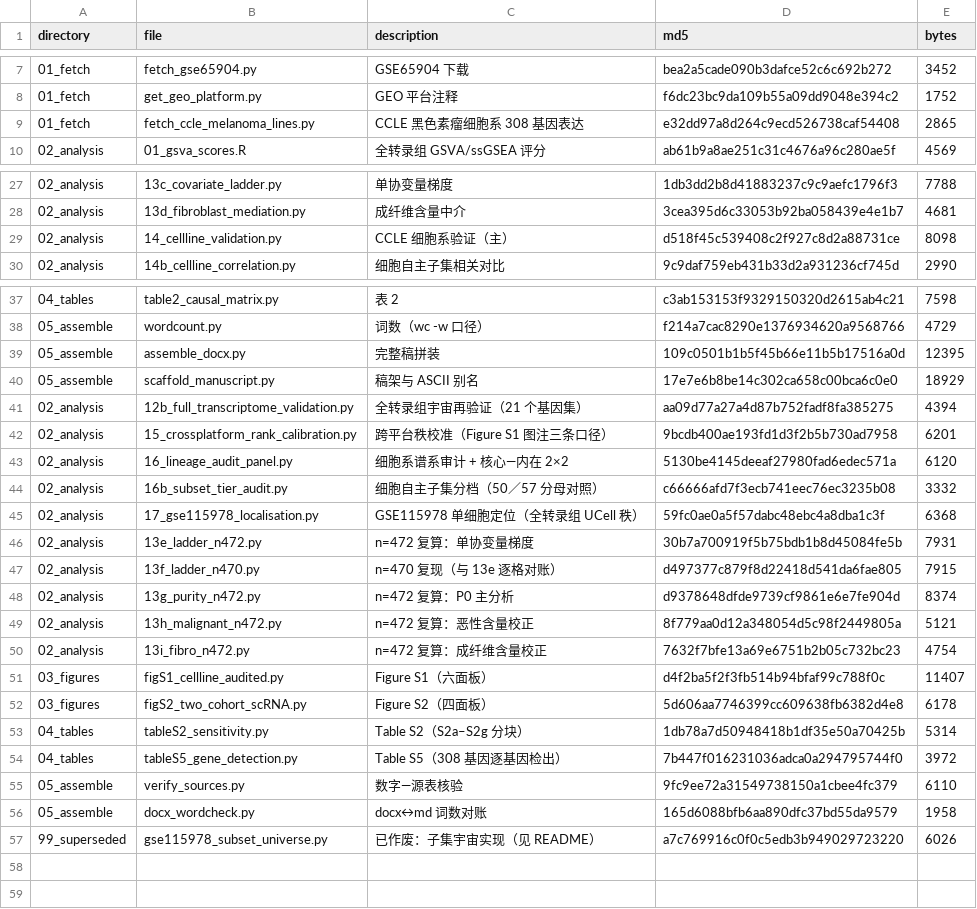
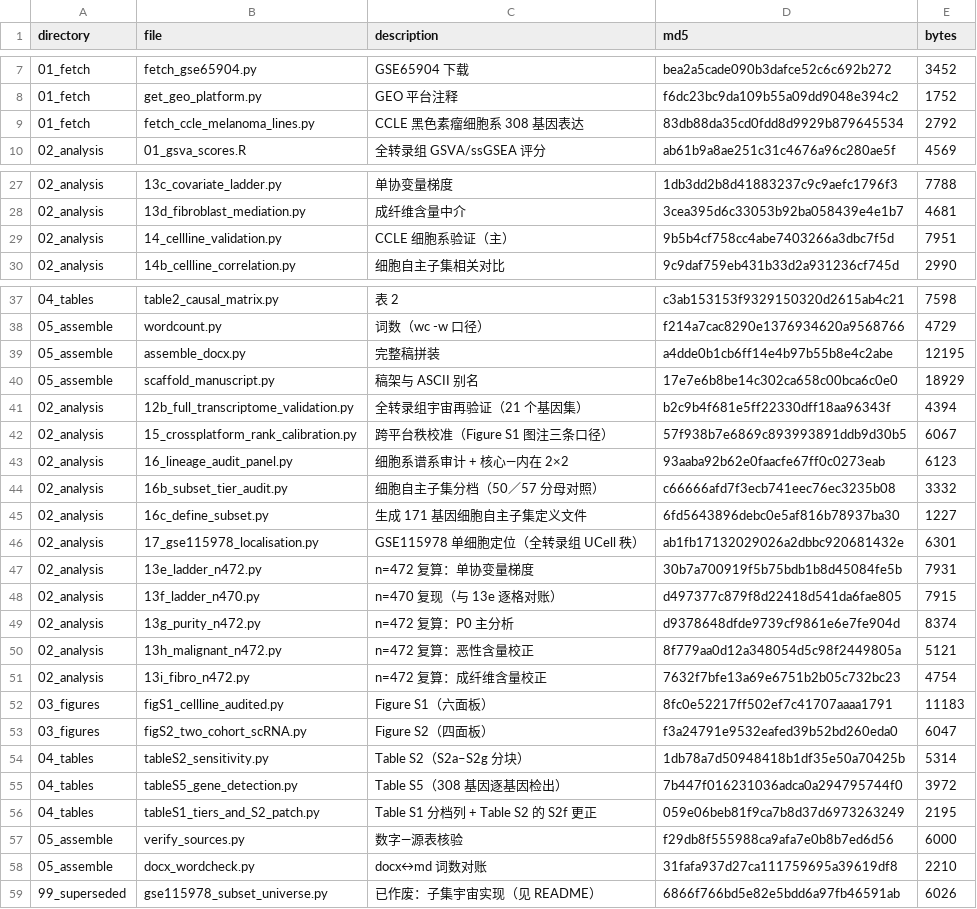
Before and after one commit to Ryan56l/almp-melanoma, a TSV file: MANIFEST.tsv, drawn as a sheet; only a part is shown, gaps mark what is left out.

Commit message:
Correct the cell-autonomous detection denominator and add the tier table
The 90% detection threshold had been applied over all 57 deposited lines, seven of
which the lineage audit reassigns to fibroblast. Scoring a melanoma-cell-autonomy
criterion over a panel that includes non-melanoma cells penalises exactly the genes
that are not fibroblast-derived: UGT8 is detected in 92% of the 50 melanoma lines and
0% of the seven fibroblast lines, yet fell to 0.807 and was called intermediate.

Recomputed over the 50 melanoma lines the tiers are 171 supported / 36 intermediate /
81 non-attributable / 4 not assessed (was 166 / 40 / 82 / 4). Core-vs-intrinsic rho
moves from -0.104 to -0.097 in tumours (p 0.024 -> 0.035) and from -0.290 to -0.288 in
melanoma lines (p 0.041 -> 0.043); the GSE115978 malignant-vs-macrophage contrast moves
from p 0.61 to p 0.56. No conclusion changes.

- 02_analysis/16b now audits both denominators; 16c writes the 171-gene definition
- 04_tables/tableS1_tiers_and_S2_patch.py adds cell_autonomous_support and
  cell_autonomous_subset to Table S1 and repoints Table S2 block f
- 05_assemble/verify_sources.py checks the corrected tables against the source matrices

```diff
--- a/MANIFEST.tsv
+++ b/MANIFEST.tsv
@@ -8,3 +8,3 @@ directory	file	description	md5	bytes
 01_fetch	get_geo_platform.py	GEO 平台注释	f6dc23bc9da109b55a09dd9048e394c2	1752
-01_fetch	fetch_ccle_melanoma_lines.py	CCLE 黑色素瘤细胞系 308 基因表达	e32dd97a8d264c9ecd526738caf54408	2865
+01_fetch	fetch_ccle_melanoma_lines.py	CCLE 黑色素瘤细胞系 308 基因表达	83db88da35cd0fdd8d9929b879645534	2792
 02_analysis	01_gsva_scores.R	全转录组 GSVA/ssGSEA 评分	ab61b9a8ae251c31c4676a96c280ae5f	4569
@@ -28,3 +28,3 @@ directory	file	description	md5	bytes
 02_analysis	13d_fibroblast_mediation.py	成纤维含量中介	3cea395d6c33053b92ba058439e4e1b7	4681
-02_analysis	14_cellline_validation.py	CCLE 细胞系验证（主）	d518f45c539408c2f927c8d2a88731ce	8098
+02_analysis	14_cellline_validation.py	CCLE 细胞系验证（主）	9b5b4cf758cc4abe7403266a3dbc7f5d	7951
 02_analysis	14b_cellline_correlation.py	细胞自主子集相关对比	9c9daf759eb431b33d2a931236cf745d	2990
@@ -38,9 +38,10 @@ directory	file	description	md5	bytes
 05_assemble	wordcount.py	词数（wc -w 口径）	f214a7cac8290e1376934620a9568766	4729
-05_assemble	assemble_docx.py	完整稿拼装	109c0501b1b5f45b66e11b5b17516a0d	12395
+05_assemble	assemble_docx.py	完整稿拼装	a4dde0b1cb6ff14e4b97b55b8e4c2abe	12195
 05_assemble	scaffold_manuscript.py	稿架与 ASCII 别名	17e7e6b8be14c302ca658c00bca6c0e0	18929
-02_analysis	12b_full_transcriptome_validation.py	全转录组宇宙再验证（21 个基因集）	aa09d77a27a4d87b752fadf8fa385275	4394
-02_analysis	15_crossplatform_rank_calibration.py	跨平台秩校准（Figure S1 图注三条口径）	9bcdb400ae193fd1d3f2b5b730ad7958	6201
-02_analysis	16_lineage_audit_panel.py	细胞系谱系审计 + 核心—内在 2×2	5130be4145deeaf27980fad6edec571a	6120
+02_analysis	12b_full_transcriptome_validation.py	全转录组宇宙再验证（21 个基因集）	b2c9b4f681e5ff22330dff18aa96343f	4394
+02_analysis	15_crossplatform_rank_calibration.py	跨平台秩校准（Figure S1 图注三条口径）	57f938b7e6869c893993891ddb9d30b5	6067
+02_analysis	16_lineage_audit_panel.py	细胞系谱系审计 + 核心—内在 2×2	93aaba92b62e0faacfe67ff0c0273eab	6123
 02_analysis	16b_subset_tier_audit.py	细胞自主子集分档（50／57 分母对照）	c66666afd7f3ecb741eec76ec3235b08	3332
-02_analysis	17_gse115978_localisation.py	GSE115978 单细胞定位（全转录组 UCell 秩）	59fc0ae0a5f57dabc48ebc4a8dba1c3f	6368
+02_analysis	16c_define_subset.py	生成 171 基因细胞自主子集定义文件	6fd5643896debc0e5af816b78937ba30	1227
+02_analysis	17_gse115978_localisation.py	GSE115978 单细胞定位（全转录组 UCell 秩）	ab1fb17132029026a2dbbc920681432e	6301
 02_analysis	13e_ladder_n472.py	n=472 复算：单协变量梯度	30b7a700919f5b75bdb1b8d45084fe5b	7931
@@ -50,8 +51,9 @@ directory	file	description	md5	bytes
 02_analysis	13i_fibro_n472.py	n=472 复算：成纤维含量校正	7632f7bfe13a69e6751b2b05c732bc23	4754
-03_figures	figS1_cellline_audited.py	Figure S1（六面板）	d4f2ba5f2f3fb514b94bfaf99c788f0c	11407
-03_figures	figS2_two_cohort_scRNA.py	Figure S2（四面板）	5d606aa7746399cc609638fb6382d4e8	6178
+03_figures	figS1_cellline_audited.py	Figure S1（六面板）	8fc0e52217ff502ef7c41707aaaa1791	11183
+03_figures	figS2_two_cohort_scRNA.py	Figure S2（四面板）	f3a24791e9532eafed39b52bd260eda0	6047
 04_tables	tableS2_sensitivity.py	Table S2（S2a–S2g 分块）	1db78a7d50948418b1df35e50a70425b	5314
 04_tables	tableS5_gene_detection.py	Table S5（308 基因逐基因检出）	7b447f016231036adca0a294795744f0	3972
-05_assemble	verify_sources.py	数字—源表核验	9fc9ee72a31549738150a1cbee4fc379	6110
-05_assemble	docx_wordcheck.py	docx↔md 词数对账	165d6088bfb6aa890dfc37bd55da9579	1958
-99_superseded	gse115978_subset_universe.py	已作废：子集宇宙实现（见 README）	a7c769916c0f0c5edb3b949029723220	6026
+04_tables	tableS1_tiers_and_S2_patch.py	Table S1 分档列 + Table S2 的 S2f 更正	059e06beb81f9ca7b8d37d6973263249	2195
+05_assemble	verify_sources.py	数字—源表核验	f29db8f555988ca9afa7e0b8b7ed6d56	6000
+05_assemble	docx_wordcheck.py	docx↔md 词数对账	31fafa937d27ca111759695a39619df8	2210
+99_superseded	gse115978_subset_universe.py	已作废：子集宇宙实现（见 README）	6866f766bd5e82e5bdd6a97fb46591ab	6026
```
Also changed, not shown: 14 other files.
